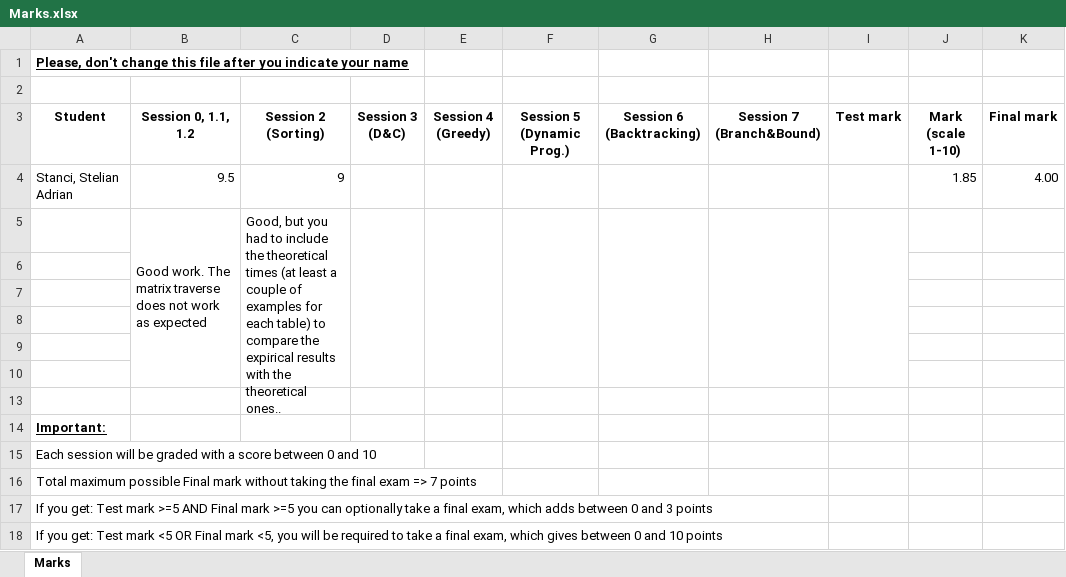
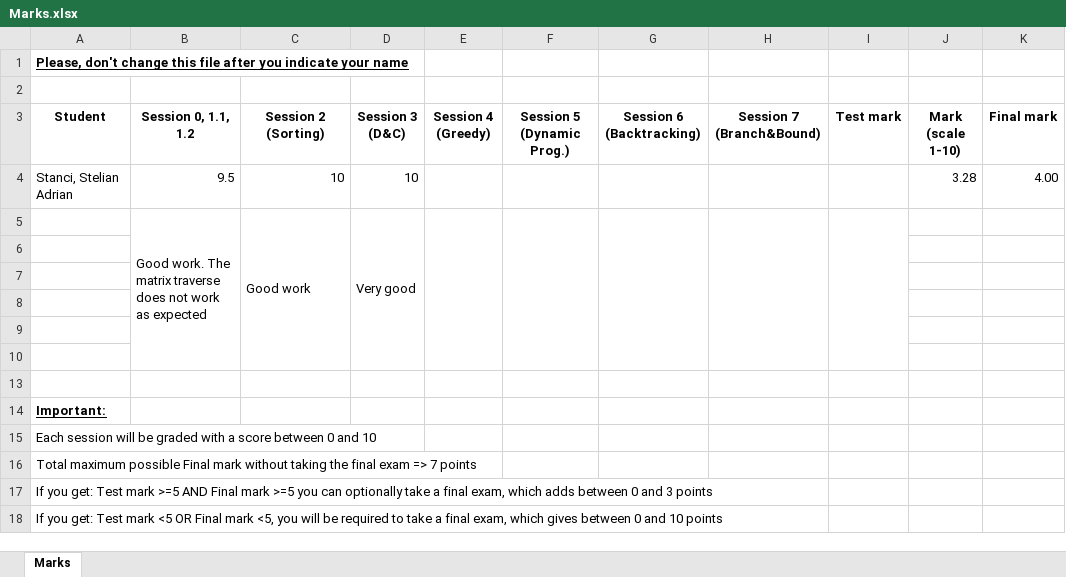
Before and after one commit to UO277653/Algorithms-Project, an Excel workbook: Marks.xlsx, sheet Marks, drawn as a sheet; values as stored, in another font and other column widths than the file's, no borders; table styles not drawn; removed rows and columns are numbered as before the commit, all else as after; the diff names each change by its address in the sheet, - before the commit and + after, or states it on an @@ line.

Commit message:
Session 3: Divide and Conquer

```diff
--- a/Marks.xlsx (sheet Marks)
+++ b/Marks.xlsx (sheet Marks)
-C4 (Session 2 (Sorting)): 9
+C4 (Session 2 (Sorting)): 10
-D4 (Session 3 (D&C)): (empty)
+D4 (Session 3 (D&C)): 10
-J4 (Mark (scale 1-10)): 1.85
+J4 (Mark (scale 1-10)): 3.28
-row 5:  | Good work. The matrix traverse does not work as expected | Good, but you had to include the theoretical times (at least a couple of examples for each table) to compare the expirical results with the theoretical ones..
+row 5:  | Good work. The matrix traverse does not work as expected | Good work | Very good
```
